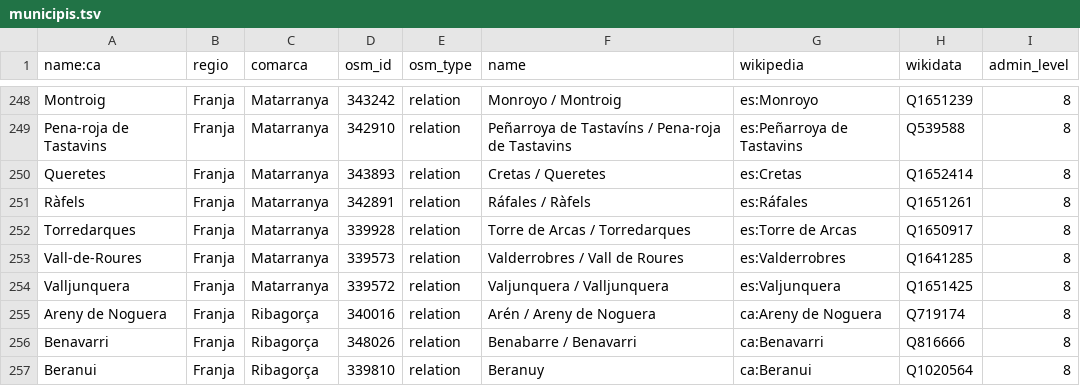
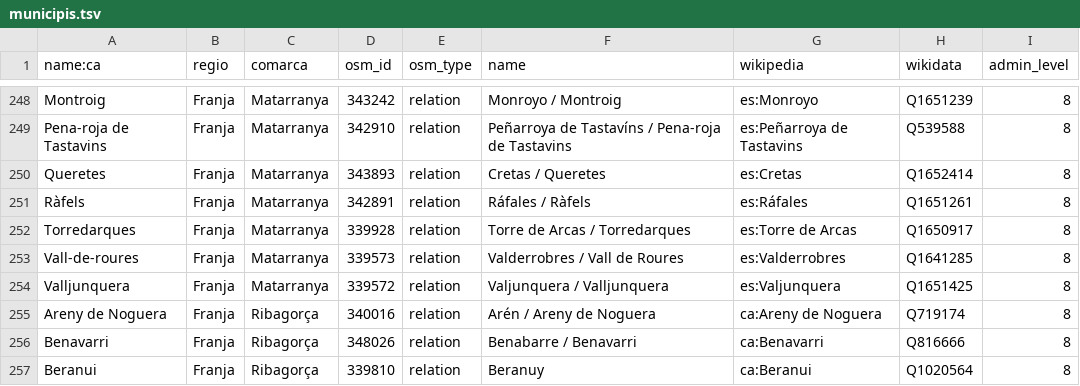
Before and after one commit to OSM-Catalan/monitorOSM, a TSV file: data-raw/municipis.tsv, drawn as a sheet; only a part is shown, gaps mark what is left out.

```diff
--- a/data-raw/municipis.tsv
+++ b/data-raw/municipis.tsv
@@ -252,3 +252,3 @@
 "Torredarques"	"Franja"	"Matarranya"	"339928"	"relation"	"Torre de Arcas / Torredarques"	"es:Torre de Arcas"	"Q1650917"	"8"
-"Vall-de-Roures"	"Franja"	"Matarranya"	"339573"	"relation"	"Valderrobres / Vall de Roures"	"es:Valderrobres"	"Q1641285"	"8"
+"Vall-de-roures"	"Franja"	"Matarranya"	"339573"	"relation"	"Valderrobres / Vall de Roures"	"es:Valderrobres"	"Q1641285"	"8"
 "Valljunquera"	"Franja"	"Matarranya"	"339572"	"relation"	"Valjunquera / Valljunquera"	"es:Valjunquera"	"Q1651425"	"8"
```
Also changed, not shown: 1 other file.
